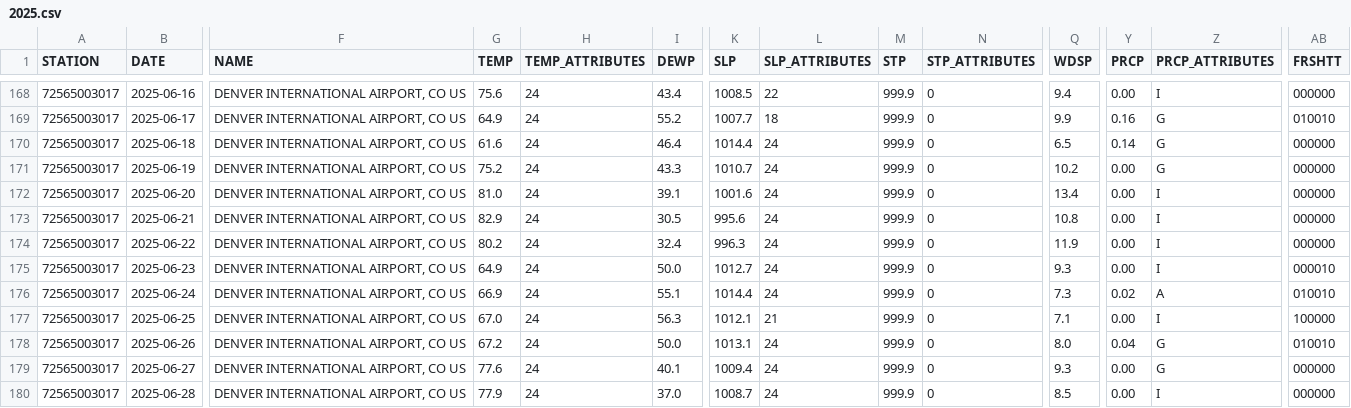
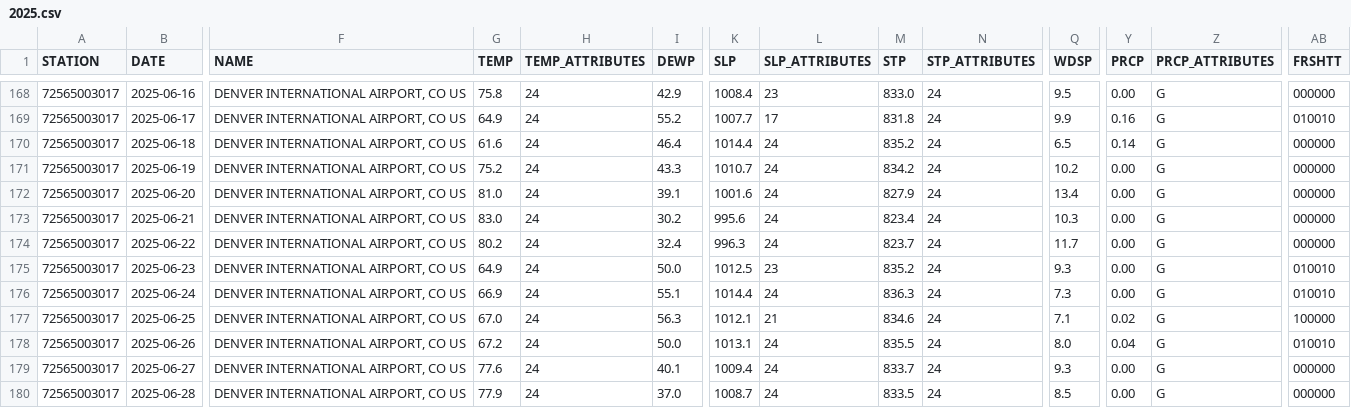
Before and after one commit to HulacSt/den-weather, a CSV file: data/daily/raw/2025.csv, drawn as a sheet; only a part is shown, gaps mark what is left out; the diff covers the shown part only; the diff names each change by its address in the sheet, - before the commit and + after, or states it on an @@ line.

```diff
--- a/data/daily/raw/2025.csv
+++ b/data/daily/raw/2025.csv
-G168 (TEMP): 75.6
+G168 (TEMP): 75.8
-I168 (DEWP): 43.4
+I168 (DEWP): 42.9
-K168 (SLP): 1008.5
+K168 (SLP): 1008.4
-L168 (SLP_ATTRIBUTES): 22
+L168 (SLP_ATTRIBUTES): 23
-M168 (STP): 999.9
+M168 (STP): 833.0
-N168:N180 (STP_ATTRIBUTES): 0
+N168:N180 (STP_ATTRIBUTES): 24
-Q168 (WDSP): 9.4
+Q168 (WDSP): 9.5
-Z168 (PRCP_ATTRIBUTES): I
+Z168 (PRCP_ATTRIBUTES): G
-L169 (SLP_ATTRIBUTES): 18
+L169 (SLP_ATTRIBUTES): 17
-M169 (STP): 999.9
+M169 (STP): 831.8
-M170 (STP): 999.9
+M170 (STP): 835.2
-M171 (STP): 999.9
+M171 (STP): 834.2
-M172 (STP): 999.9
+M172 (STP): 827.9
-Z172:Z175 (PRCP_ATTRIBUTES): I
+Z172:Z175 (PRCP_ATTRIBUTES): G
-G173 (TEMP): 82.9
+G173 (TEMP): 83.0
-I173 (DEWP): 30.5
+I173 (DEWP): 30.2
-M173 (STP): 999.9
+M173 (STP): 823.4
-Q173 (WDSP): 10.8
+Q173 (WDSP): 10.3
-M174 (STP): 999.9
+M174 (STP): 823.7
-Q174 (WDSP): 11.9
+Q174 (WDSP): 11.7
-K175 (SLP): 1012.7
+K175 (SLP): 1012.5
-L175 (SLP_ATTRIBUTES): 24
+L175 (SLP_ATTRIBUTES): 23
-M175 (STP): 999.9
+M175 (STP): 835.2
-AB175 (FRSHTT): 000010
+AB175 (FRSHTT): 010010
-M176 (STP): 999.9
+M176 (STP): 836.3
-Y176 (PRCP): 0.02
+Y176 (PRCP): 0.00
-Z176 (PRCP_ATTRIBUTES): A
+Z176 (PRCP_ATTRIBUTES): G
-M177 (STP): 999.9
+M177 (STP): 834.6
-Y177 (PRCP): 0.00
+Y177 (PRCP): 0.02
-Z177 (PRCP_ATTRIBUTES): I
+Z177 (PRCP_ATTRIBUTES): G
-M178 (STP): 999.9
+M178 (STP): 835.5
-M179 (STP): 999.9
+M179 (STP): 833.7
-M180 (STP): 999.9
+M180 (STP): 833.5
-Z180 (PRCP_ATTRIBUTES): I
+Z180 (PRCP_ATTRIBUTES): G
```
Also changed, not shown: 1 added row and 108 edited cells elsewhere in this file, 1 other file.
